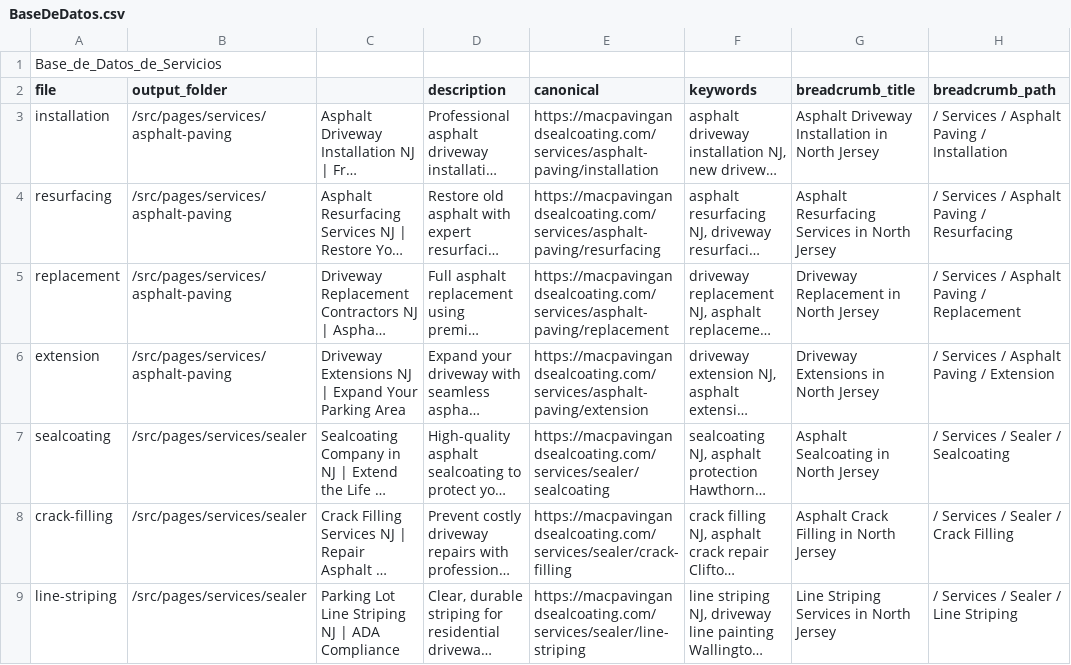
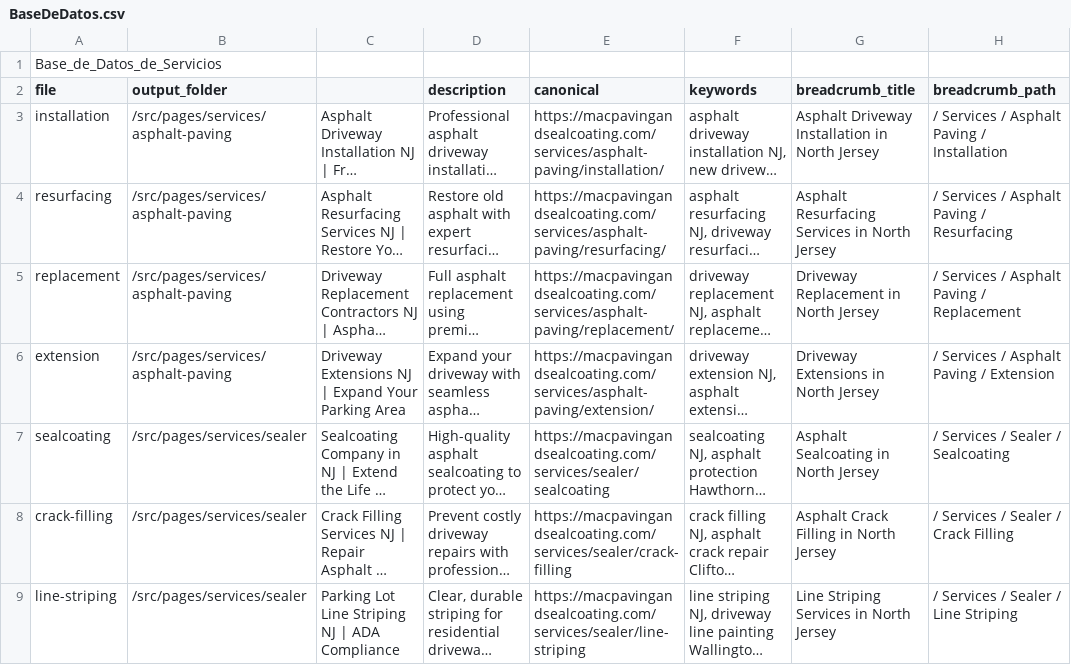
Before and after one commit to mtzdgtlab/MAC-Paving-and-Sealcoating-LLC-Site-2025, a CSV file: src/data/BaseDeDatos.csv, drawn as a sheet; only a part is shown; long unchanged cells end in …; the diff names each change by its address in the sheet, - before the commit and + after, or states it on an @@ line.

```diff
--- a/src/data/BaseDeDatos.csv
+++ b/src/data/BaseDeDatos.csv
-E3 (canonical): https://macpavingandsealcoating.com/services/asphalt-paving/installation
+E3 (canonical): https://macpavingandsealcoating.com/services/asphalt-paving/installation/
-E4 (canonical): https://macpavingandsealcoating.com/services/asphalt-paving/resurfacing
+E4 (canonical): https://macpavingandsealcoating.com/services/asphalt-paving/resurfacing/
-E5 (canonical): https://macpavingandsealcoating.com/services/asphalt-paving/replacement
+E5 (canonical): https://macpavingandsealcoating.com/services/asphalt-paving/replacement/
-E6 (canonical): https://macpavingandsealcoating.com/services/asphalt-paving/extension
+E6 (canonical): https://macpavingandsealcoating.com/services/asphalt-paving/extension/
```
Also changed, not shown: 16 other files.
